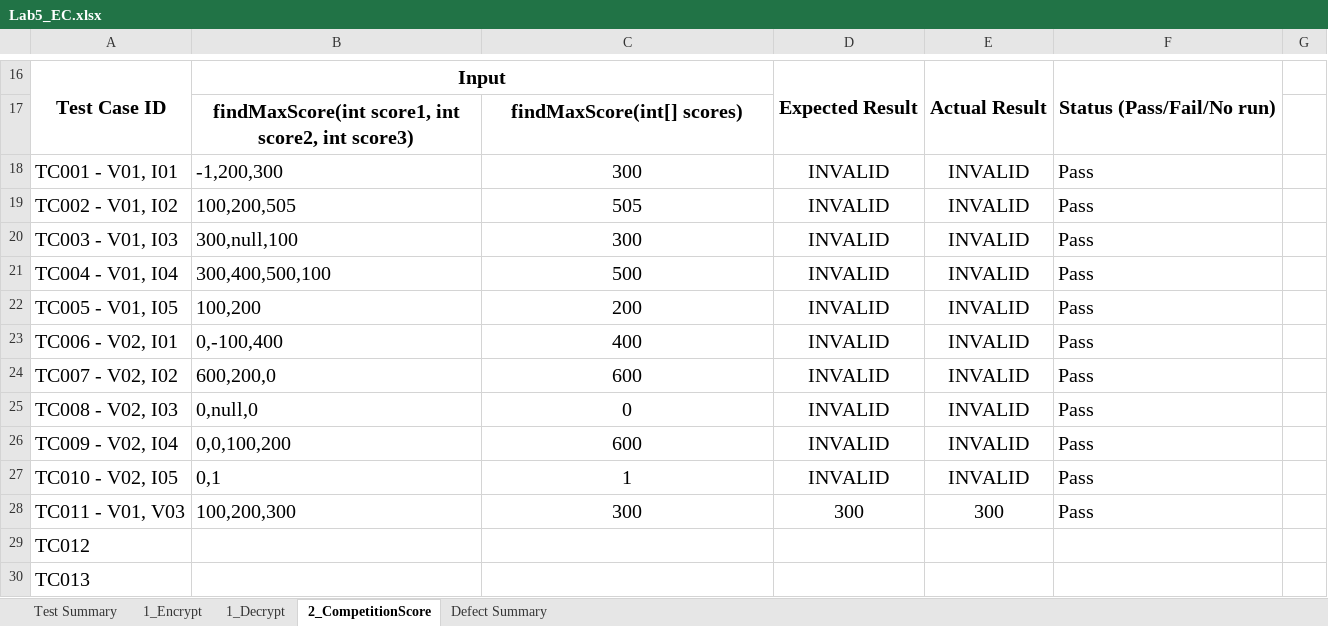
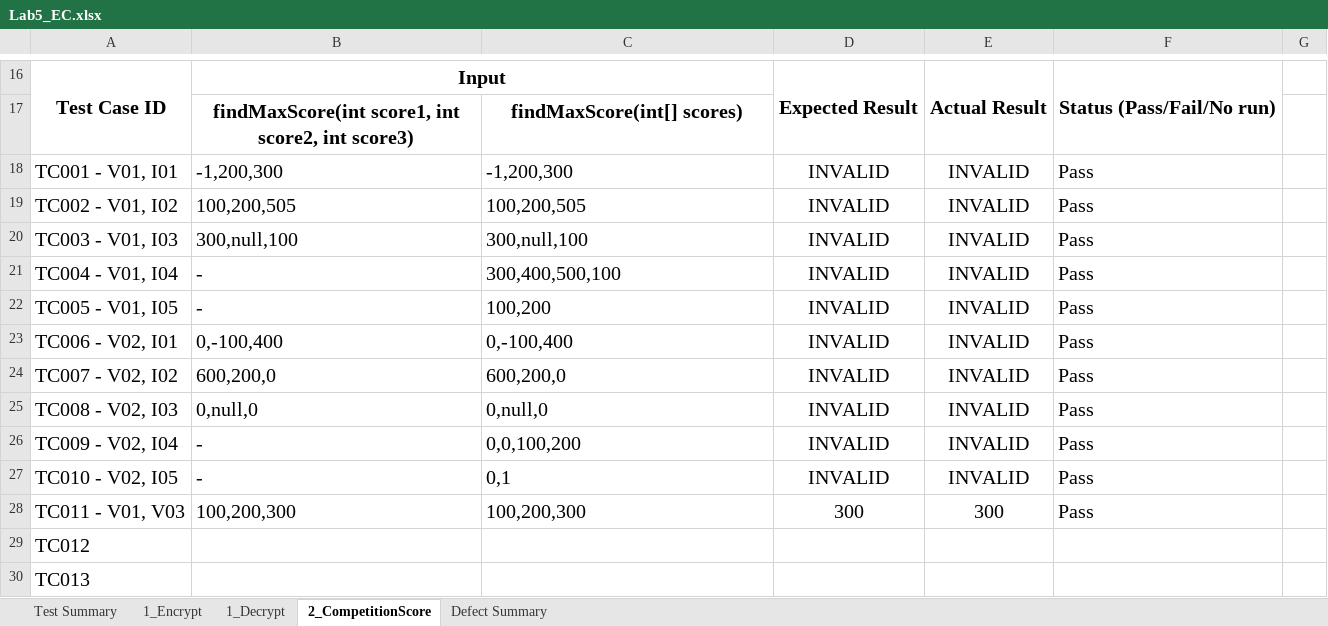
Before and after one commit to B-bsw/SQA-Workspace, an Excel workbook: dosc/lab05/Lab5_EC.xlsx, sheet 2_CompetitionScore, drawn as a sheet; only a part is shown, gaps mark what is left out; values as stored, in another font and other column widths than the file's, no borders; charts and pictures not drawn; the diff names each change by its address in the sheet, - before the commit and + after, or states it on an @@ line.

```diff
--- a/dosc/lab05/Lab5_EC.xlsx (sheet 2_CompetitionScore)
+++ b/dosc/lab05/Lab5_EC.xlsx (sheet 2_CompetitionScore)
-C18: 300
+C18: -1,200,300
-C18:C28 alignment: center
+C18:C28 alignment: left
-C19: 505
+C19: 100,200,505
-C20: 300
+C20: 300,null,100
-B21: 300,400,500,100
+B21: -
-C21: 500
+C21: 300,400,500,100
-B22: 100,200
+B22: -
-C22: 200
+C22: 100,200
-C23: 400
+C23: 0,-100,400
-C24: 600
+C24: 600,200,0
-C25: 0
+C25: 0,null,0
-B26: 0,0,100,200
+B26: -
-C26: 600
+C26: 0,0,100,200
-B27: 0,1
+B27: -
-C27: 1
+C27: 0,1
-C28: 300
+C28: 100,200,300
```
Also changed, not shown: lab/Lab05/Lab5_EC.xlsx.
